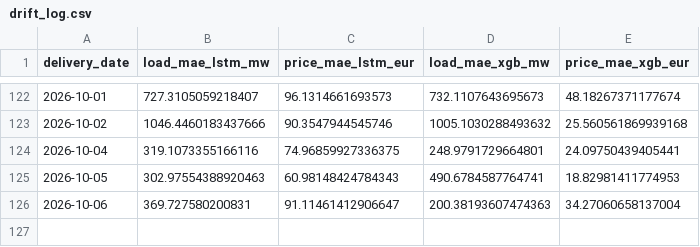
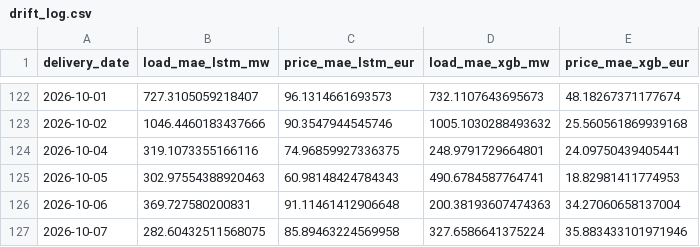
Before and after one commit to connectashish028/german-day-ahead-forecast, a CSV file: backtest_results/drift_log.csv, drawn as a sheet; only a part is shown, gaps mark what is left out.

```diff
--- a/backtest_results/drift_log.csv
+++ b/backtest_results/drift_log.csv
@@ -125,2 +125,3 @@ delivery_date,load_mae_lstm_mw,price_mae_lstm_eur,load_mae_xgb_mw,price_mae_xgb_
 2026-10-05,302.97554388920463,60.98148424784343,490.6784587764741,18.82981411774953
-2026-10-06,369.727580200831,91.11461412906647,200.38193607474363,34.27060658137004
+2026-10-06,369.727580200831,91.11461412906648,200.38193607474363,34.27060658137004
+2026-10-07,282.60432511568075,85.89463224569958,327.6586641375224,35.883433101971946
```
Also changed, not shown: 3 other files.
